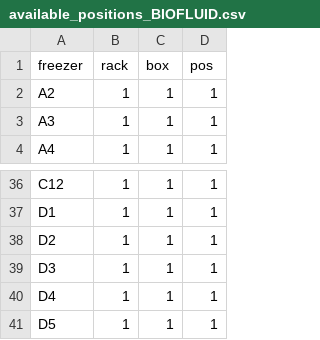
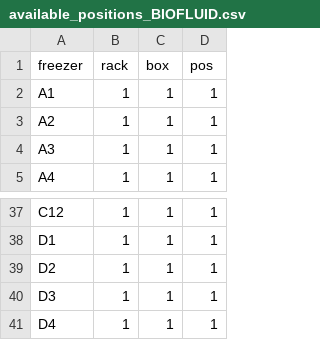
Before and after one commit to aaronmaas/BioVal, a CSV file: data/available_positions_BIOFLUID.csv, drawn as a sheet; only a part is shown, gaps mark what is left out.

```diff
--- a/data/available_positions_BIOFLUID.csv
+++ b/data/available_positions_BIOFLUID.csv
@@ -1,2 +1,3 @@
 freezer,rack,box,pos
+A1,1,1,1
 A2,1,1,1
@@ -40,2 +41 @@ D3,1,1,1
 D4,1,1,1
-D5,1,1,1
```
Also changed, not shown: data/RDRegistryDevelopment_ImportTemplate_2026-02-07.csv, data/Ref_file_test.csv, 5 other files.
